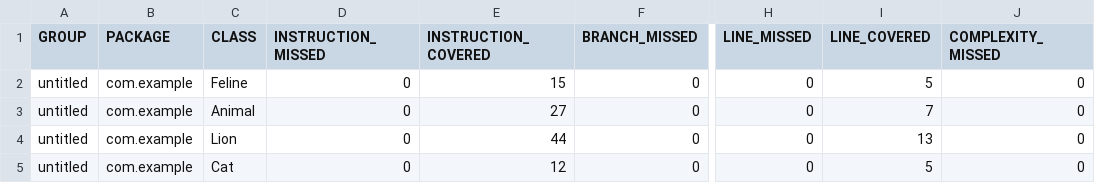
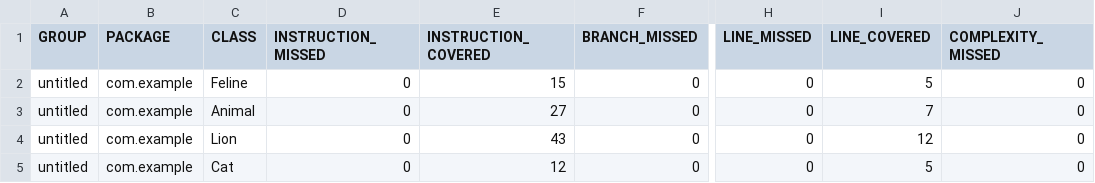
Before and after one commit to Teymuruae/qa_java, a CSV file: target/site/jacoco/jacoco.csv, drawn as a sheet; only a part is shown, gaps mark what is left out; the diff names each change by its address in the sheet, - before the commit and + after, or states it on an @@ line.

```diff
--- a/target/site/jacoco/jacoco.csv
+++ b/target/site/jacoco/jacoco.csv
-E4 (INSTRUCTION_COVERED): 44
+E4 (INSTRUCTION_COVERED): 43
-I4 (LINE_COVERED): 13
+I4 (LINE_COVERED): 12
```
Also changed, not shown: 30 other files.
